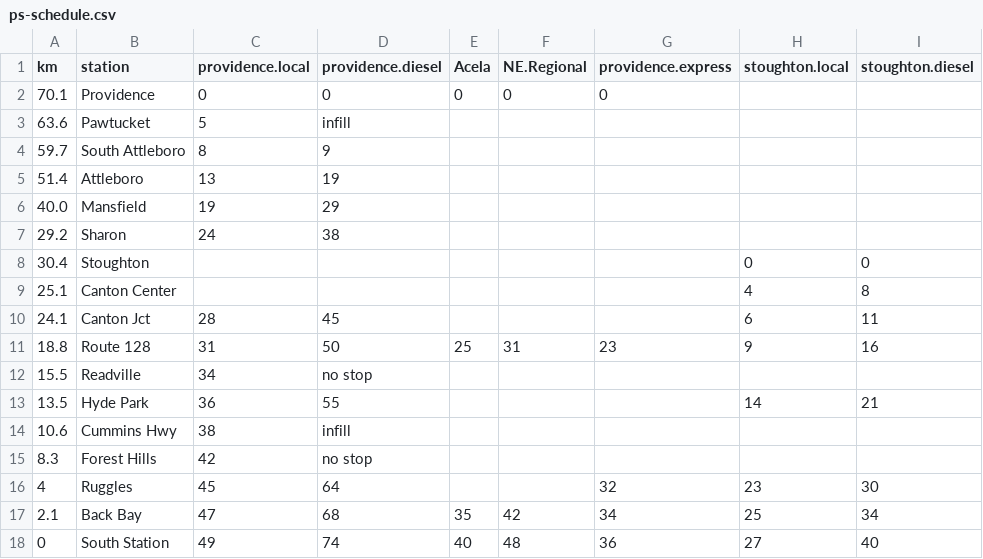
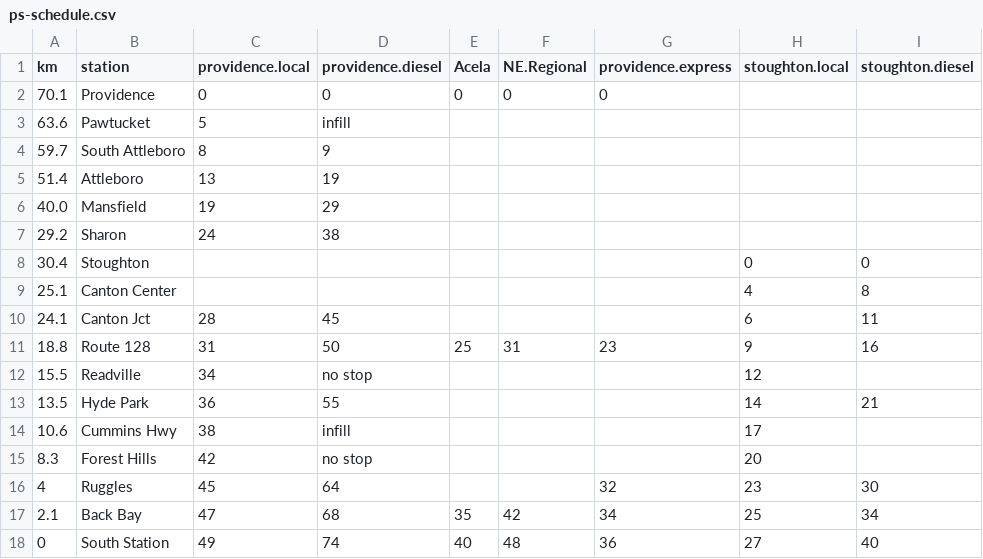
Before and after one commit to gwollman/commuter_rail_simulation, a CSV file: ps-schedule.csv, drawn as a sheet.

```diff
--- a/ps-schedule.csv
+++ b/ps-schedule.csv
@@ -11,6 +11,6 @@ km,station,providence.local,providence.diesel,Acela,NE.Regional,providence.expre
 18.8,Route 128,31,50,25,31,23,9,16
-15.5,Readville,34,no stop,,,,,
+15.5,Readville,34,no stop,,,,12,
 13.5,Hyde Park,36,55,,,,14,21
-10.6,Cummins Hwy,38,infill,,,,,
-8.3,Forest Hills,42,no stop,,,,,
+10.6,Cummins Hwy,38,infill,,,,17,
+8.3,Forest Hills,42,no stop,,,,20,
 4,Ruggles,45,64,,,32,23,30
```
Also changed, not shown: ps-boardings.csv, 1 other file.
